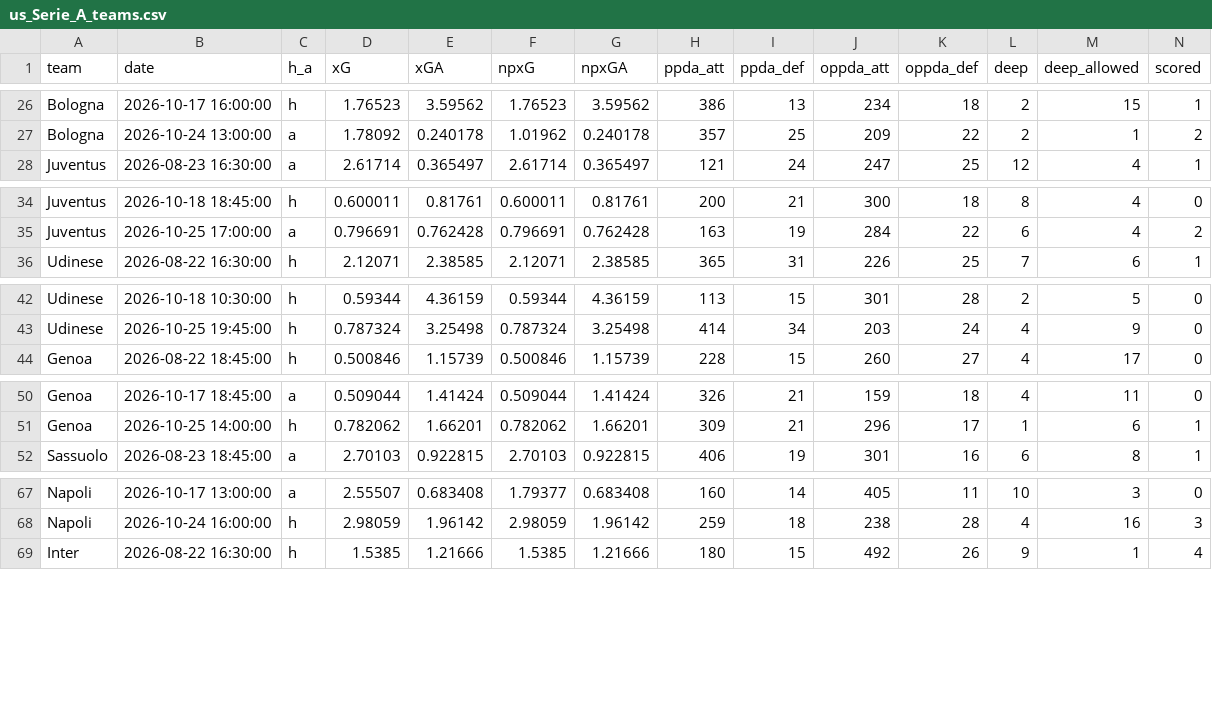
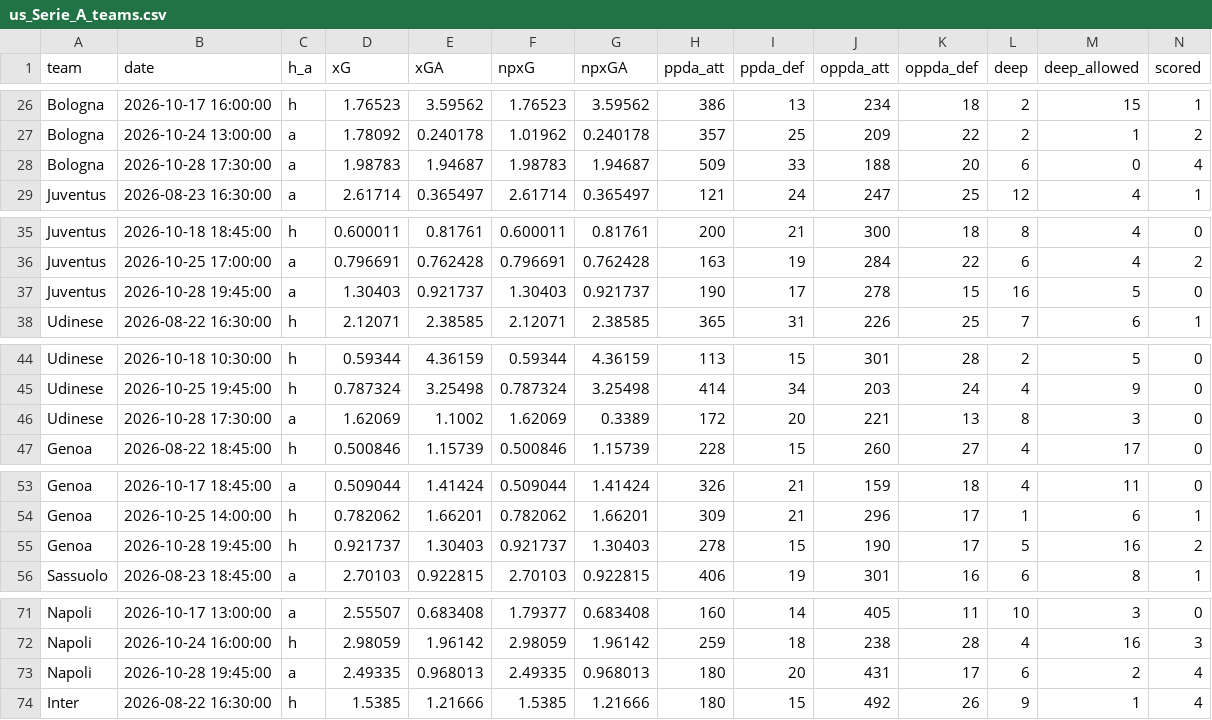
Before and after one commit to shinsukemessi-source/soccer-odds, a CSV file: data/us_Serie_A_teams.csv, drawn as a sheet; only a part is shown, gaps mark what is left out; rows hold the shown columns only; the diff covers the shown part only; the diff names each change by its address in the sheet, - before the commit and + after, or states it on an @@ line.

```diff
--- a/data/us_Serie_A_teams.csv
+++ b/data/us_Serie_A_teams.csv
+row 28: Bologna | 2026-10-28 17:30:00 | a | 1.98783 | 1.94687 | 1.98783 | 1.94687 | 509 | 33 | 188 | 20 | 6 | 0 | 4
+row 37: Juventus | 2026-10-28 19:45:00 | a | 1.30403 | 0.921737 | 1.30403 | 0.921737 | 190 | 17 | 278 | 15 | 16 | 5 | 0
+row 46: Udinese | 2026-10-28 17:30:00 | a | 1.62069 | 1.1002 | 1.62069 | 0.3389 | 172 | 20 | 221 | 13 | 8 | 3 | 0
+row 55: Genoa | 2026-10-28 19:45:00 | h | 0.921737 | 1.30403 | 0.921737 | 1.30403 | 278 | 15 | 190 | 17 | 5 | 16 | 2
+row 73: Napoli | 2026-10-28 19:45:00 | a | 2.49335 | 0.968013 | 2.49335 | 0.968013 | 180 | 20 | 431 | 17 | 6 | 2 | 4
```
Also changed, not shown: 5 added rows elsewhere in this file, data/us_Serie_A.csv, 1 other file.
